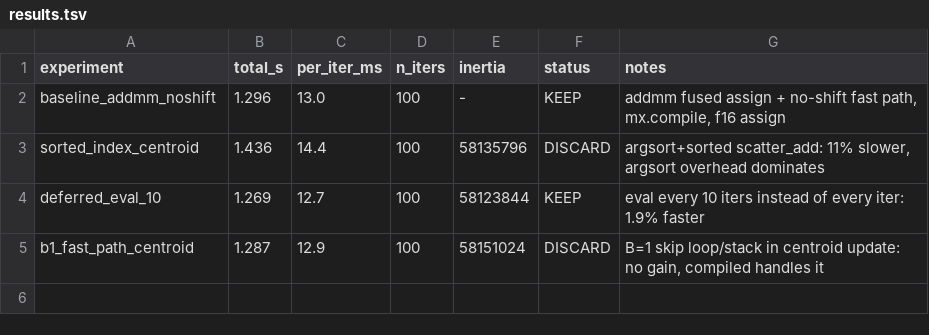
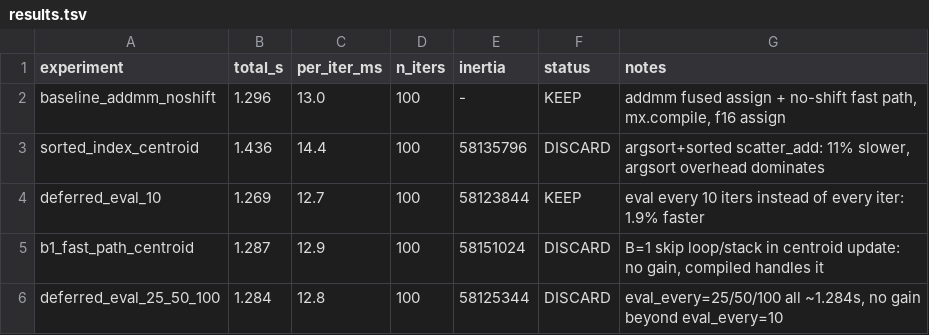
Before and after one commit to hanxiao/flash-kmeans-mlx, a TSV file: results.tsv, drawn as a sheet.

Commit message:
record deferred eval interval experiments (DISCARD: no gain beyond 10)

```diff
--- a/results.tsv
+++ b/results.tsv
@@ -5 +5,2 @@ deferred_eval_10	1.269	12.7	100	58123844	KEEP	eval every 10 iters instead of eve
 b1_fast_path_centroid	1.287	12.9	100	58151024	DISCARD	B=1 skip loop/stack in centroid update: no gain, compiled handles it
+deferred_eval_25_50_100	1.284	12.8	100	58125344	DISCARD	eval_every=25/50/100 all ~1.284s, no gain beyond eval_every=10
```
